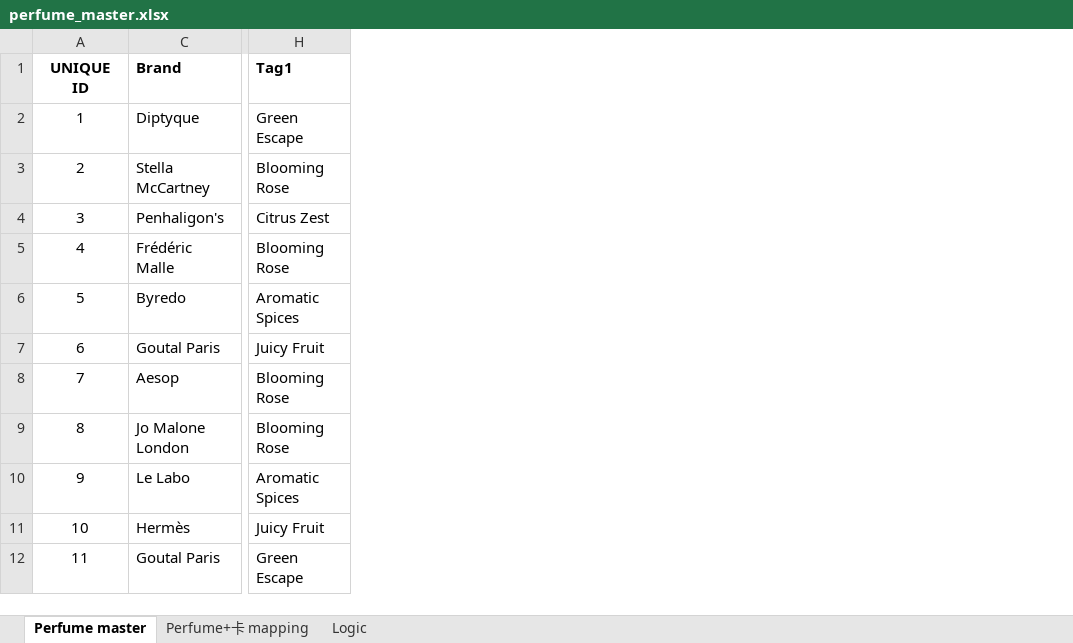
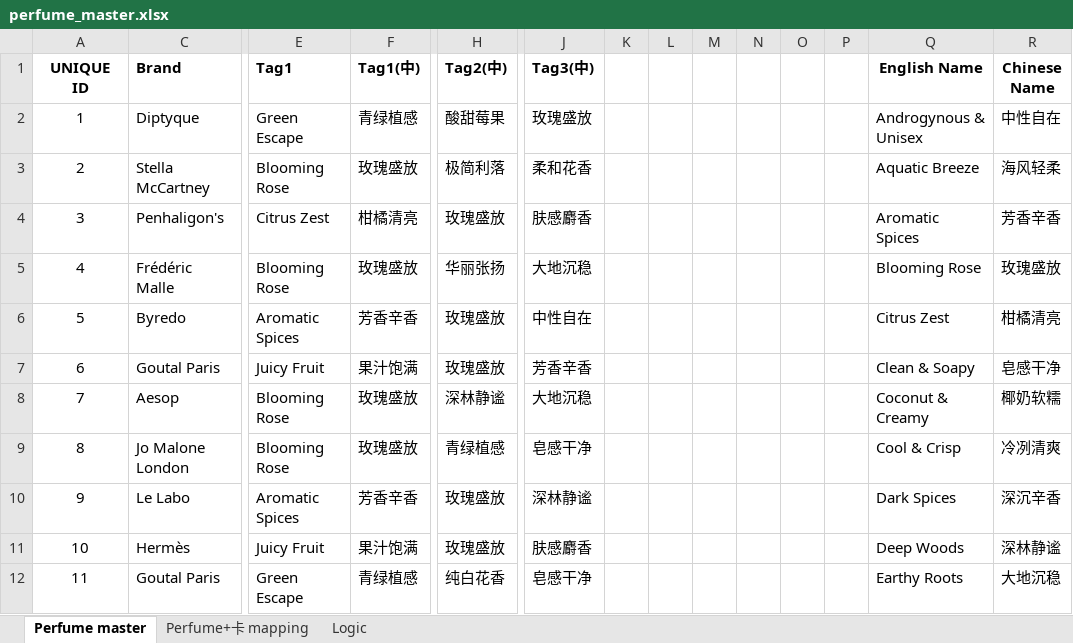
Before and after one commit to xcool2046/fragrantepiphany-h5, an Excel workbook: assets/excel_files/perfume_master.xlsx, sheet Perfume master, drawn as a sheet; only a part is shown, gaps mark what is left out; values as stored, in another font and other column widths than the file's, no borders; charts and pictures and table styles not drawn; the diff names each change by its address in the sheet, - before the commit and + after, or states it on an @@ line.

Commit message:
Deploy: Fix Chinese tags

```diff
--- a/assets/excel_files/perfume_master.xlsx (sheet Perfume master)
+++ b/assets/excel_files/perfume_master.xlsx (sheet Perfume master)
@@ column F (Tag1(中)) unhidden, rows 2-12: 青绿植感 | 玫瑰盛放 | 柑橘清亮 | 玫瑰盛放 | 芳香辛香 | 果汁饱满 | 玫瑰盛放 | 玫瑰盛放 | 芳香辛香 | 果汁饱满 | 青绿植感 @@
+column H (Tag2(中)), rows 2-12: 酸甜莓果 | 极简利落 | 玫瑰盛放 | 华丽张扬 | 玫瑰盛放 | 玫瑰盛放 | 深林静谧 | 青绿植感 | 玫瑰盛放 | 玫瑰盛放 | 纯白花香
+column J (Tag3(中)), rows 2-12: 玫瑰盛放 | 柔和花香 | 肤感麝香 | 大地沉稳 | 中性自在 | 芳香辛香 | 大地沉稳 | 皂感干净 | 深林静谧 | 肤感麝香 | 皂感干净
+column K, empty
+column L, empty
+column M, empty
+column N, empty
+column O, empty
+column P, empty
+column Q (English Name), rows 2-12: Androgynous & Unisex | Aquatic Breeze | Aromatic Spices | Blooming Rose | Citrus Zest | Clean & Soapy | Coconut & Creamy | Cool & Crisp | Dark Spices | Deep Woods | Earthy Roots
+column R (Chinese Name), rows 2-12: 中性自在 | 海风轻柔 | 芳香辛香 | 玫瑰盛放 | 柑橘清亮 | 皂感干净 | 椰奶软糯 | 冷冽清爽 | 深沉辛香 | 深林静谧 | 大地沉稳
```
Also changed, not shown: sheet Logic, hidden cells, charts or pictures, backend/assets/excel_files/perfume_master.xlsx, 5 other files.
